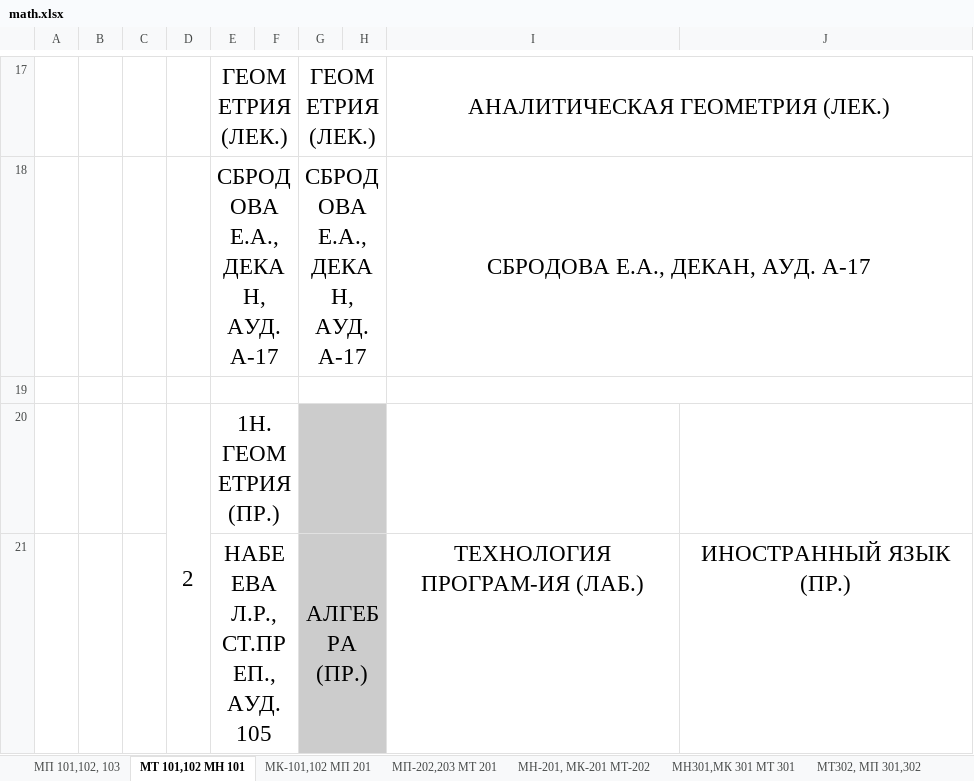
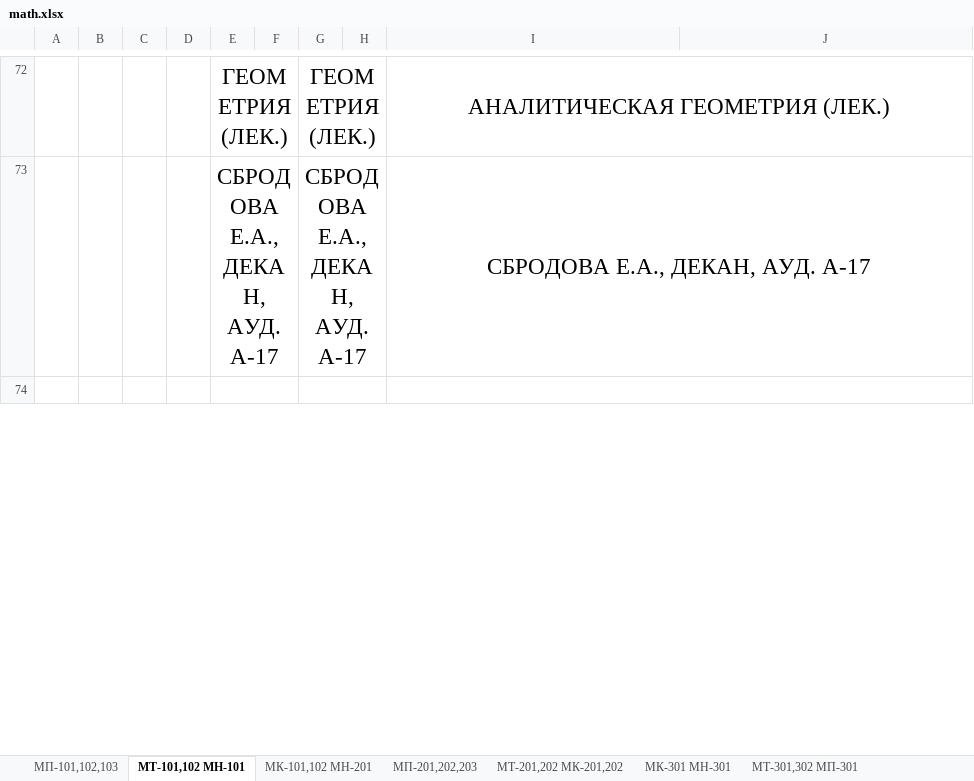
Before and after one commit to mograe/csus, an Excel workbook: math.xlsx, sheet МТ-101,102 МН-101, drawn as a sheet; only a part is shown, gaps mark what is left out; values as stored, in another font and other column widths than the file's, no borders; removed rows and columns are numbered as before the commit, all else as after; the diff covers the shown part only; the diff names each change by its address in the sheet, - before the commit and + after, or states it on an @@ line.

```diff
--- a/math.xlsx (sheet МТ-101,102 МН-101)
+++ b/math.xlsx (sheet МТ-101,102 МН-101)
-sheet tab: МП 101,102, 103
+sheet tab: МП-101,102,103
-sheet tab: МТ 101,102 МН 101
+sheet tab: МТ-101,102 МН-101
-sheet tab: МК-101,102 МП 201
+sheet tab: МК-101,102 МН-201
-sheet tab: МП-202,203 МТ 201
+sheet tab: МП-201,202,203
-sheet tab: МН-201, МК-201 МТ-202
+sheet tab: МТ-201,202 МК-201,202
-sheet tab: МН301,МК 301 МТ 301
+sheet tab: МК-301 МН-301
-sheet tab: МТ302, МП 301,302
+sheet tab: МТ-301,302 МП-301
-row 20:  |  |  | 2 | 1Н. ГЕОМЕТРИЯ (ПР.)
-row 21:  |  |  |  | НАБЕЕВА Л.Р., СТ.ПРЕП., АУД. 105 |  | АЛГЕБРА (ПР.) |  | ТЕХНОЛОГИЯ ПРОГРАМ-ИЯ (ЛАБ.) | ИНОСТРАННЫЙ ЯЗЫК (ПР.)
```
Also changed, not shown: 65 added rows, 87 removed rows, 11 moved rows, 12 edited cells, cell formats and merged cells elsewhere in this sheet, sheet МП-101,102,103, sheet МК-101,102 МН-201, sheet МТ-301,302 МП-301, sheet МП-201,202,203, sheet МК-401 МК-501 ММм-101, sheet МТ-201,202 МК-201,202, 2 more sheets, other sheet tabs, 2 other files.
